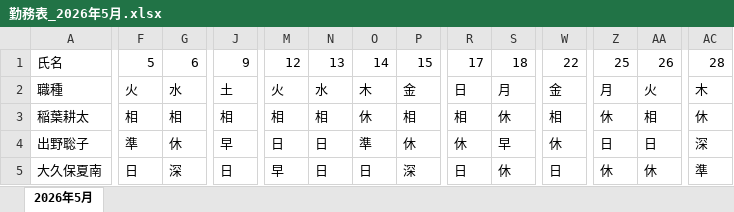
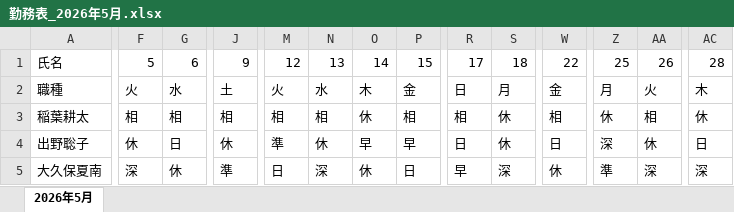
Before and after one commit to kuromamesan20-alt/kinmu-hyo, an Excel workbook: output/勤務表_2026年5月.xlsx, sheet 2026年5月, drawn as a sheet; only a part is shown, gaps mark what is left out; values as stored, in another font and other column widths than the file's, no borders; the diff covers the shown part only; the diff names each change by its address in the sheet, - before the commit and + after, or states it on an @@ line.

```diff
--- a/output/勤務表_2026年5月.xlsx (sheet 2026年5月)
+++ b/output/勤務表_2026年5月.xlsx (sheet 2026年5月)
-F4: 準
+F4: 休
-G4: 休
+G4: 日
-J4: 早
+J4: 休
-M4: 日
+M4: 準
-N4: 日
+N4: 休
-O4: 準
+O4: 早
-P4: 休
+P4: 早
-R4: 休
+R4: 日
-S4: 早
+S4: 休
-W4: 休
+W4: 日
-Z4: 日
+Z4: 深
-AA4: 日
+AA4: 休
-AC4: 深
+AC4: 日
-F5: 日
+F5: 深
-G5: 深
+G5: 休
-J5: 日
+J5: 準
-M5: 早
+M5: 日
-N5: 日
+N5: 深
-O5: 日
+O5: 休
-P5: 深
+P5: 日
-R5: 日
+R5: 早
-S5: 休
+S5: 深
-W5: 日
+W5: 休
-Z5: 休
+Z5: 準
-AA5: 休
+AA5: 深
-AC5: 準
+AC5: 深
```
Also changed, not shown: 1 removed row and 326 edited cells elsewhere in this sheet, 4 other files.
